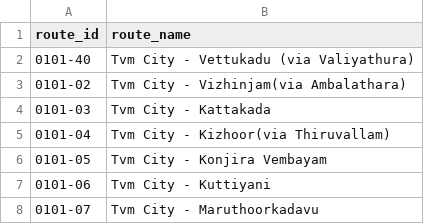
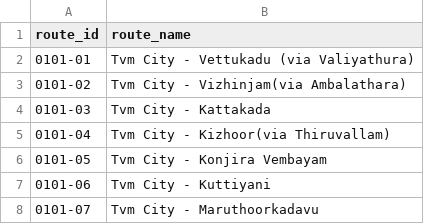
Before and after one commit to Samanyu13/public_transport_backend, a CSV file: methods/public/sheets/route_master.csv, drawn as a sheet; only a part is shown.

```diff
--- a/methods/public/sheets/route_master.csv
+++ b/methods/public/sheets/route_master.csv
@@ -1,3 +1,3 @@
 route_id,route_name
-0101-40,Tvm City - Vettukadu (via Valiyathura)
+0101-01,Tvm City - Vettukadu (via Valiyathura)
 0101-02,Tvm City - Vizhinjam(via Ambalathara)
```
Also changed, not shown: methods/public/sheets/busstop_master.csv, methods/public/sheets/route_details.csv, 5 other files.
